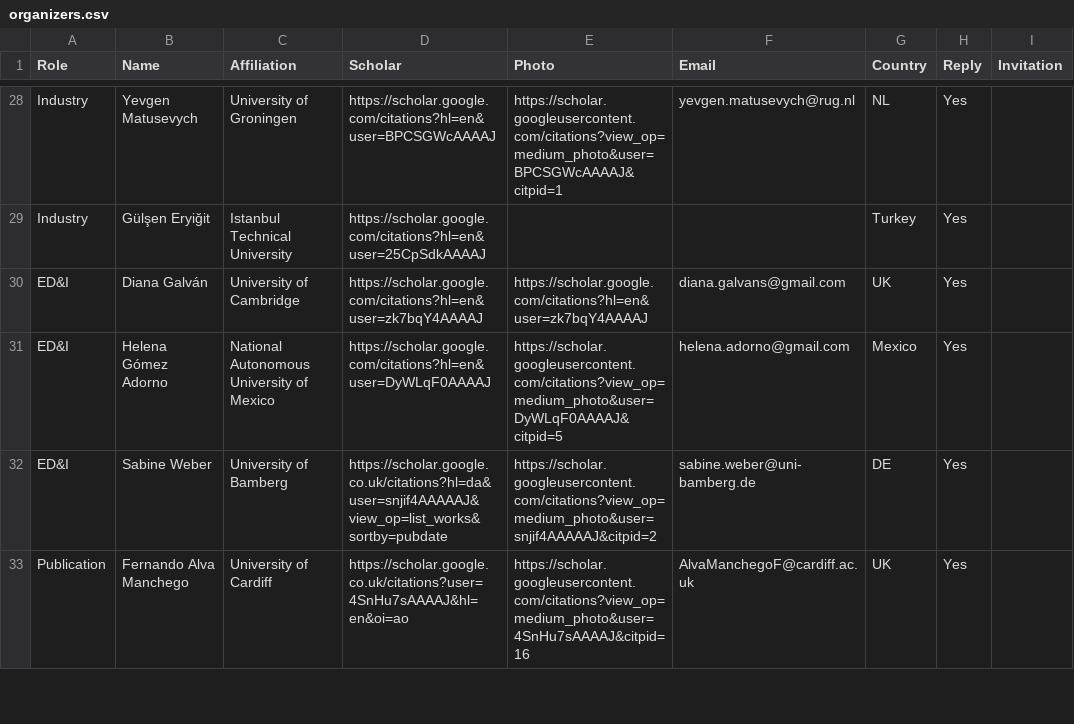
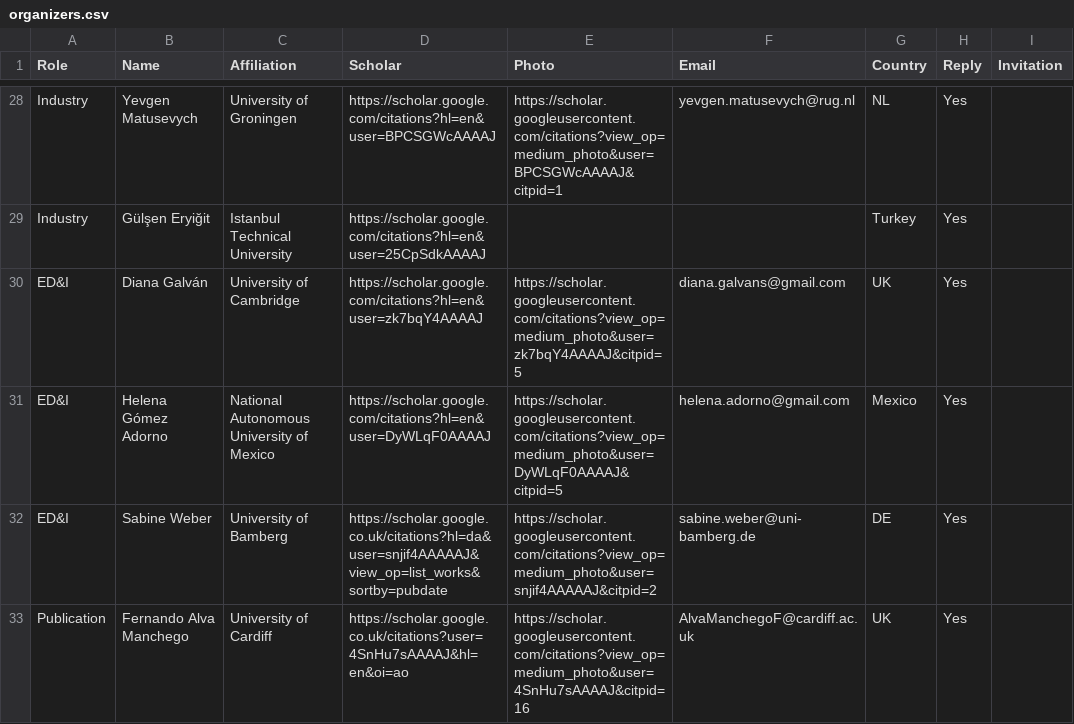
Before and after one commit to acl-org/eacl-2026, a CSV file: _data/organizers.csv, drawn as a sheet; only a part is shown, gaps mark what is left out.

Commit message:
update organizers

```diff
--- a/_data/organizers.csv
+++ b/_data/organizers.csv
@@ -29,3 +29,3 @@ Industry,Yevgen Matusevych,University of Groningen,https://scholar.google.com/ci
 Industry,Gülşen Eryiğit,Istanbul Technical University,https://scholar.google.com/citations?hl=en&user=25CpSdkAAAAJ,,,Turkey,Yes,
-ED&I,Diana Galván,University of Cambridge,https://scholar.google.com/citations?hl=en&user=zk7bqY4AAAAJ,https://scholar.google.com/citations?hl=en&user=zk7bqY4AAAAJ,diana.galvans@gmail.com,UK,Yes,
+ED&I,Diana Galván,University of Cambridge,https://scholar.google.com/citations?hl=en&user=zk7bqY4AAAAJ,https://scholar.googleusercontent.com/citations?view_op=medium_photo&user=zk7bqY4AAAAJ&citpid=5,diana.galvans@gmail.com,UK,Yes,
 ED&I,Helena Gómez Adorno,National Autonomous University of Mexico,https://scholar.google.com/citations?hl=en&user=DyWLqF0AAAAJ,https://scholar.googleusercontent.com/citations?view_op=medium_photo&user=DyWLqF0AAAAJ&citpid=5,helena.adorno@gmail.com,Mexico,Yes,
```
